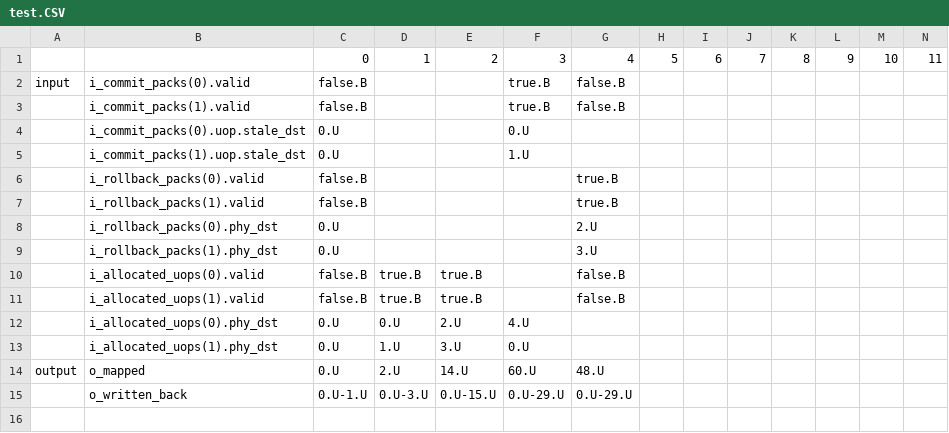
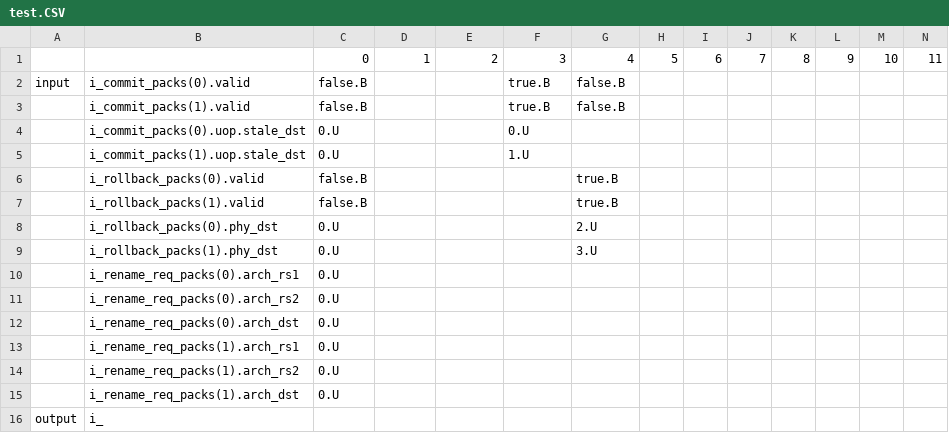
Before and after one commit to Boucii/RISC-V-Ladder, a CSV file: utils/testbench_gen/test.CSV, drawn as a sheet; removed rows and columns are numbered as before the commit, all else as after; the diff names each change by its address in the sheet, - before the commit and + after, or states it on an @@ line.

Commit message:
rename++

```diff
--- a/utils/testbench_gen/test.CSV
+++ b/utils/testbench_gen/test.CSV
-row 10:  | i_allocated_uops(0).valid | false.B | true.B | true.B |  | false.B
-row 11:  | i_allocated_uops(1).valid | false.B | true.B | true.B |  | false.B
-row 12:  | i_allocated_uops(0).phy_dst | 0.U | 0.U | 2.U | 4.U
-row 13:  | i_allocated_uops(1).phy_dst | 0.U | 1.U | 3.U | 0.U
-row 14: output | o_mapped | 0.U | 2.U | 14.U | 60.U | 48.U
-row 15:  | o_written_back | 0.U-1.U | 0.U-3.U | 0.U-15.U | 0.U-29.U | 0.U-29.U
+row 10:  | i_rename_req_packs(0).arch_rs1 | 0.U
+row 11:  | i_rename_req_packs(0).arch_rs2 | 0.U
+row 12:  | i_rename_req_packs(0).arch_dst | 0.U
+row 13:  | i_rename_req_packs(1).arch_rs1 | 0.U
+row 14:  | i_rename_req_packs(1).arch_rs2 | 0.U
+row 15:  | i_rename_req_packs(1).arch_dst | 0.U
+row 16: output | i_
```
Also changed, not shown: 1 other file.
